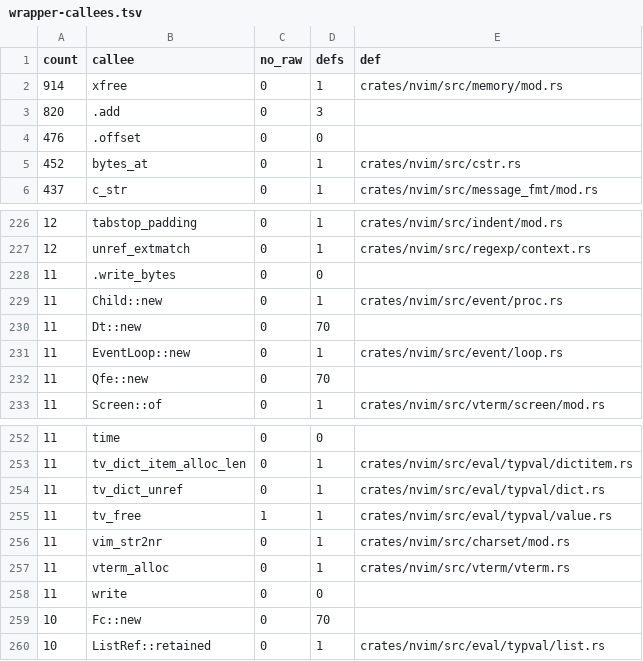
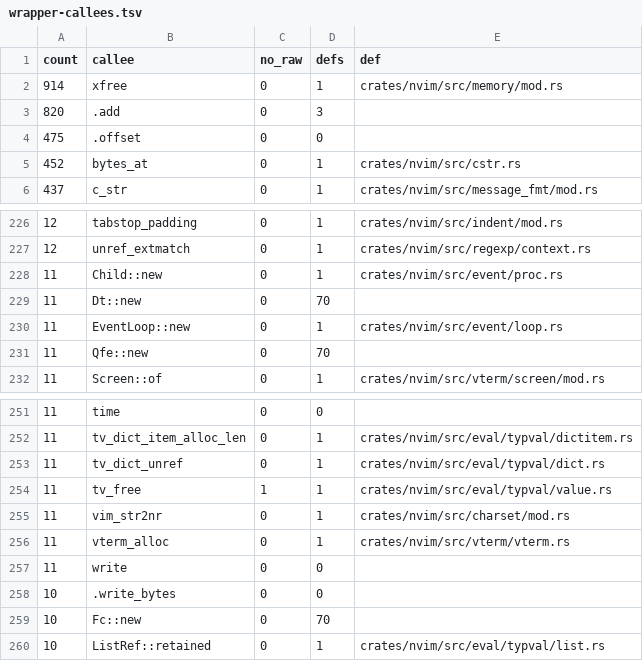
Before and after one commit to PsychoLlama/nvim.rs, a TSV file: metrics/wrapper-callees.tsv, drawn as a sheet; only a part is shown, gaps mark what is left out.

```diff
--- a/metrics/wrapper-callees.tsv
+++ b/metrics/wrapper-callees.tsv
@@ -3,3 +3,3 @@ count	callee	no_raw	defs	def
 820	.add	0	3	
-476	.offset	0	0	
+475	.offset	0	0	
 452	bytes_at	0	1	crates/nvim/src/cstr.rs
@@ -227,3 +227,2 @@ count	callee	no_raw	defs	def
 12	unref_extmatch	0	1	crates/nvim/src/regexp/context.rs
-11	.write_bytes	0	0	
 11	Child::new	0	1	crates/nvim/src/event/proc.rs
@@ -258,2 +257,3 @@ count	callee	no_raw	defs	def
 11	write	0	0	
+10	.write_bytes	0	0	
 10	Fc::new	0	70	
```
Also changed, not shown: 6 other files.
